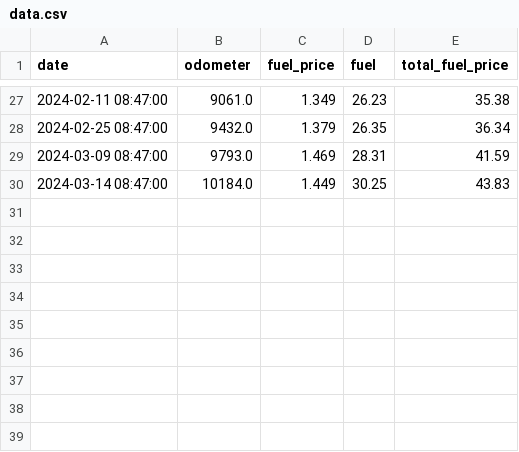
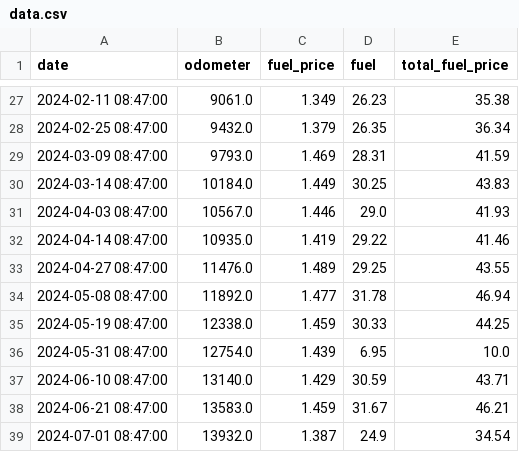
Before and after one commit to mveplus/fuellog, a CSV file: data.csv, drawn as a sheet; only a part is shown, gaps mark what is left out.

Commit message:
Added sample data TYC23

```diff
--- a/data.csv
+++ b/data.csv
@@ -30 +30,10 @@ date,odometer,fuel_price,fuel,total_fuel_price
 2024-03-14 08:47:00,10184.0,1.449,30.25,43.83
+2024-04-03 08:47:00,10567.0,1.446,29.0,41.93
+2024-04-14 08:47:00,10935.0,1.419,29.22,41.46
+2024-04-27 08:47:00,11476.0,1.489,29.25,43.55
+2024-05-08 08:47:00,11892.0,1.477,31.78,46.94
+2024-05-19 08:47:00,12338.0,1.459,30.33,44.25
+2024-05-31 08:47:00,12754.0,1.439,6.95,10.0
+2024-06-10 08:47:00,13140.0,1.429,30.59,43.71
+2024-06-21 08:47:00,13583.0,1.459,31.67,46.21
+2024-07-01 08:47:00,13932.0,1.387,24.9,34.54
```
Also changed, not shown: 2 other files.
